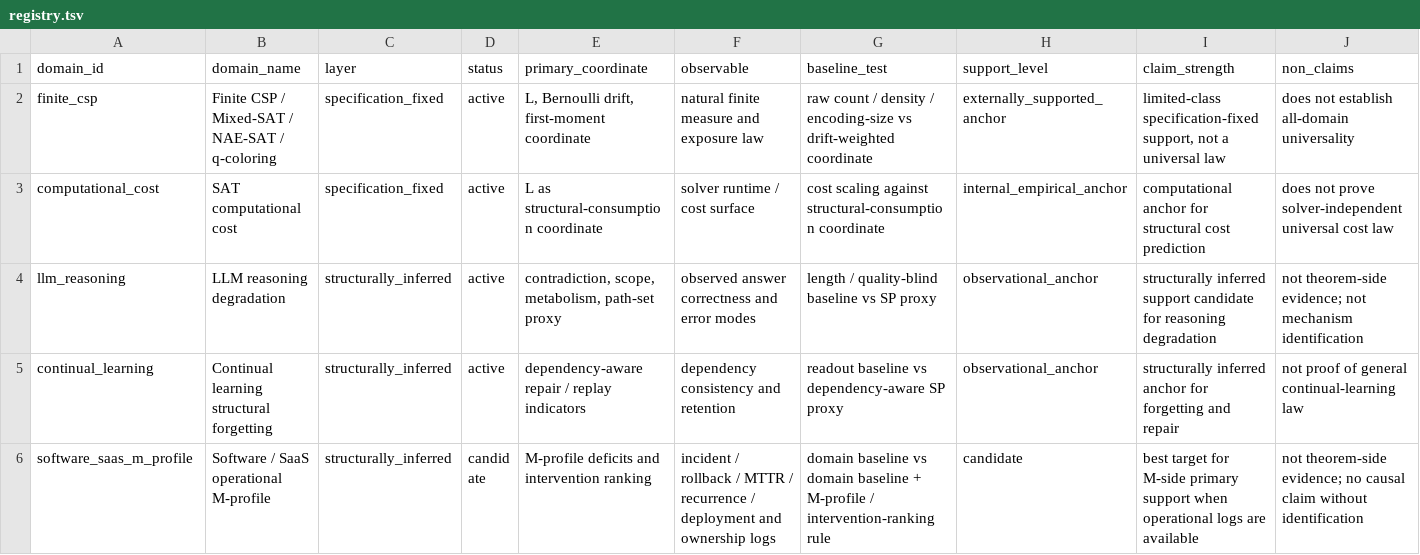
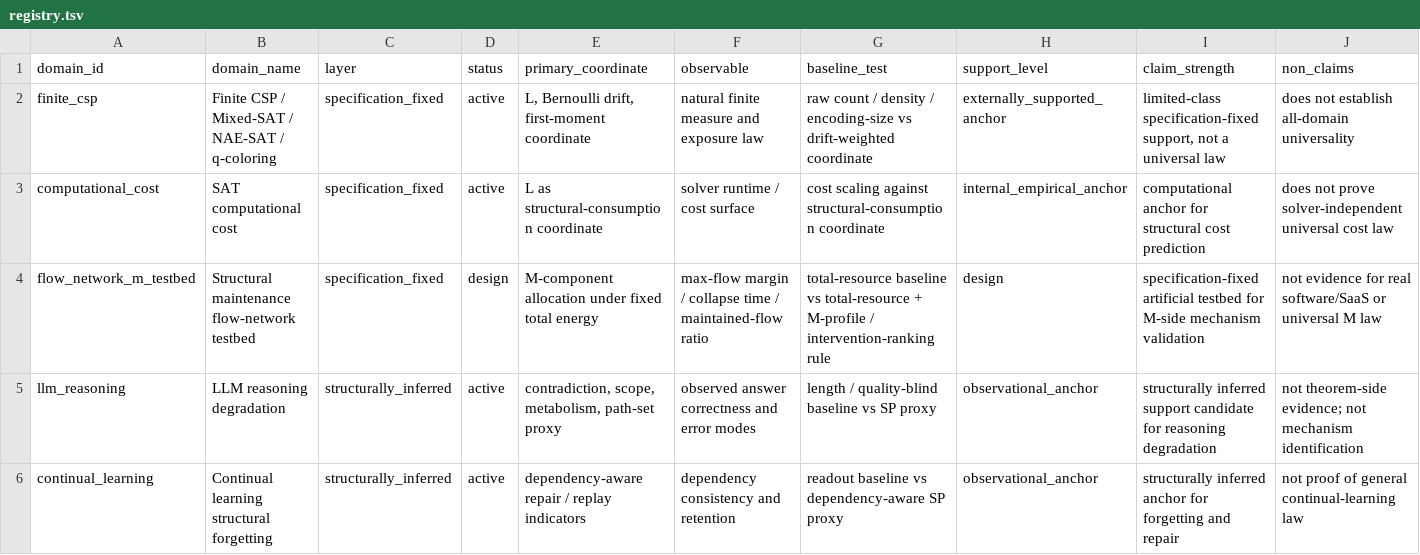
Before and after one commit to karesansui-u/delta-survival-papers, a TSV file: v3/03_domains/registry.tsv, drawn as a sheet; only a part is shown; the shorter side is filled out with more unchanged rows; rows hold the shown columns only; the diff names each change by its address in the sheet, - before the commit and + after, or states it on an @@ line.

Commit message:
Design flow-network M testbed

```diff
--- a/v3/03_domains/registry.tsv
+++ b/v3/03_domains/registry.tsv
+row 4: flow_network_m_testbed | Structural maintenance flow-network testbed | specification_fixed | design | M-component allocation under fixed total energy | max-flow margin / collapse time / maintained-flow ratio | total-resource baseline vs total-resource + M-profile / intervention-ranking rule | design | specification-fixed artificial testbed for M-side mechanism validation | not evidence for real software/SaaS or universal M law
```
Also changed, not shown: 2 other files.
